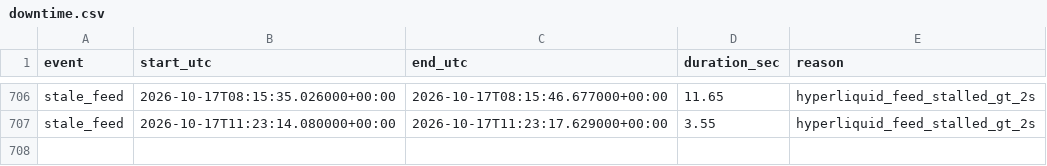
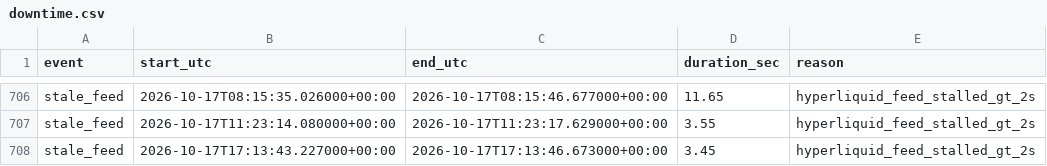
Before and after one commit to ryz-ryx/paper-mm, a CSV file: paper_mm2/data/downtime.csv, drawn as a sheet; only a part is shown, gaps mark what is left out; the diff names each change by its address in the sheet, - before the commit and + after, or states it on an @@ line.

```diff
--- a/paper_mm2/data/downtime.csv
+++ b/paper_mm2/data/downtime.csv
+row 708: stale_feed | 2026-10-17T17:13:43.227000+00:00 | 2026-10-17T17:13:46.673000+00:00 | 3.45 | hyperliquid_feed_stalled_gt_2s
```
Also changed, not shown: 4 other files.
